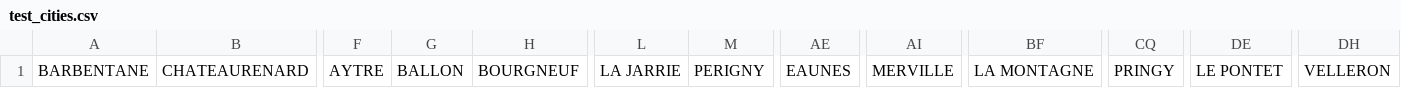
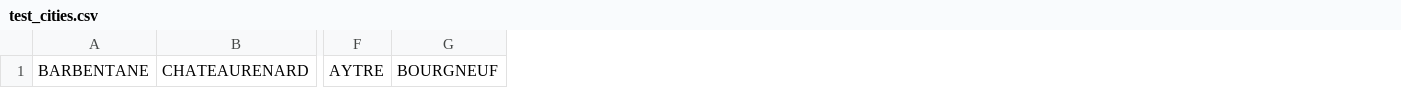
Before and after one commit to orbisgis/orbisgis-scripts, a CSV file: classification/UrbanTypo_MaPuce_OSM/test_cities.csv, drawn as a sheet; only a part is shown, gaps mark what is left out; the diff names each change by its address in the sheet, - before the commit and + after, or states it on an @@ line.

Commit message:
classification1st_version

```diff
--- a/classification/UrbanTypo_MaPuce_OSM/test_cities.csv
+++ b/classification/UrbanTypo_MaPuce_OSM/test_cities.csv
-column G, row 1: BALLON
-column L, row 1: LA JARRIE
-column M, row 1: PERIGNY
-column AE, row 1: EAUNES
-column AI, row 1: MERVILLE
-column BF, row 1: LA MONTAGNE
-column CQ, row 1: PRINGY
-column DE, row 1: LE PONTET
-column DH, row 1: VELLERON
```
Also changed, not shown: classification/UrbanTypo_MaPuce_BDTopo_v2/cols2Keep.csv, classification/UrbanTypo_MaPuce_BDTopo_v2/test_cities.csv, 12 other files.
